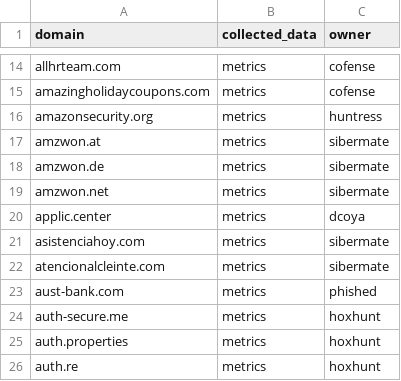
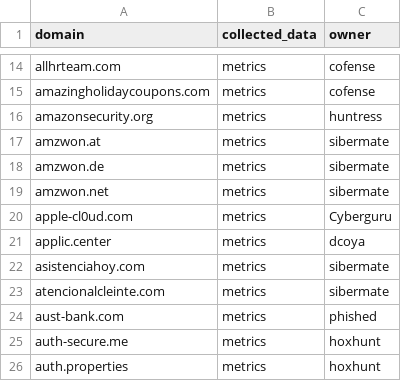
Before and after one commit to emidaniel/phishing-training-domain-list, a CSV file: phishing-training-domain-list.csv, drawn as a sheet; only a part is shown, gaps mark what is left out; the shorter side is filled out with more unchanged rows.

Commit message:
Add apple-cl0ud.com

```diff
--- a/phishing-training-domain-list.csv
+++ b/phishing-training-domain-list.csv
@@ -19,2 +19,3 @@ amzwon.de,metrics,sibermate
 amzwon.net,metrics,sibermate
+apple-cl0ud.com,metrics,Cyberguru
 applic.center,metrics,dcoya
```
